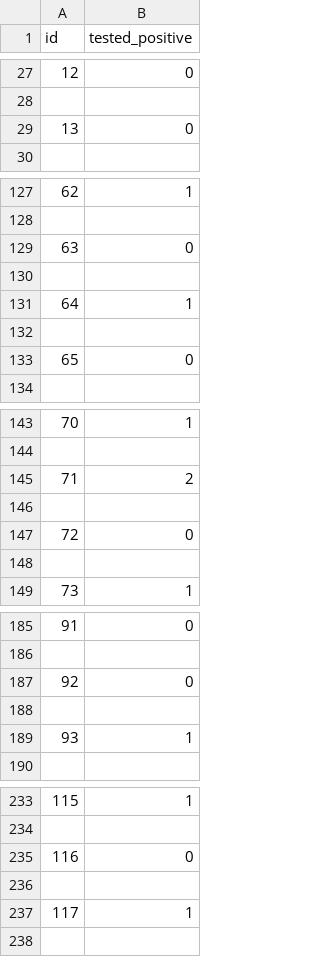
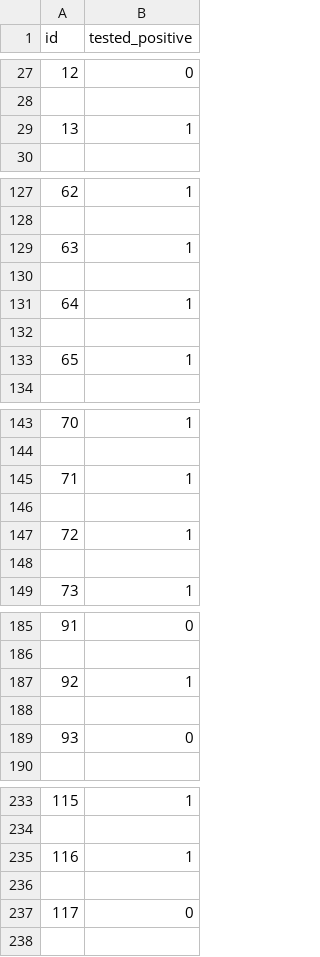
Before and after one commit to lautom36/intro-to-data-science, a CSV file: hw3/pred.csv, drawn as a sheet; only a part is shown, gaps mark what is left out; the diff covers the shown part only.

```diff
--- a/hw3/pred.csv
+++ b/hw3/pred.csv
@@ -28,3 +28,3 @@ id,tested_positive
 
-13,0
+13,1
 
@@ -128,3 +128,3 @@ id,tested_positive
 
-63,0
+63,1
 
@@ -132,3 +132,3 @@ id,tested_positive
 
-65,0
+65,1
 
@@ -144,5 +144,5 @@ id,tested_positive
 
-71,2
+71,1
 
-72,0
+72,1
 
@@ -186,5 +186,5 @@ id,tested_positive
 
-92,0
+92,1
 
-93,1
+93,0
 
@@ -234,5 +234,5 @@ id,tested_positive
 
-116,0
+116,1
 
-117,1
+117,0
 
```
Also changed, not shown: 179 edited cells elsewhere in this file, 3 other files.
